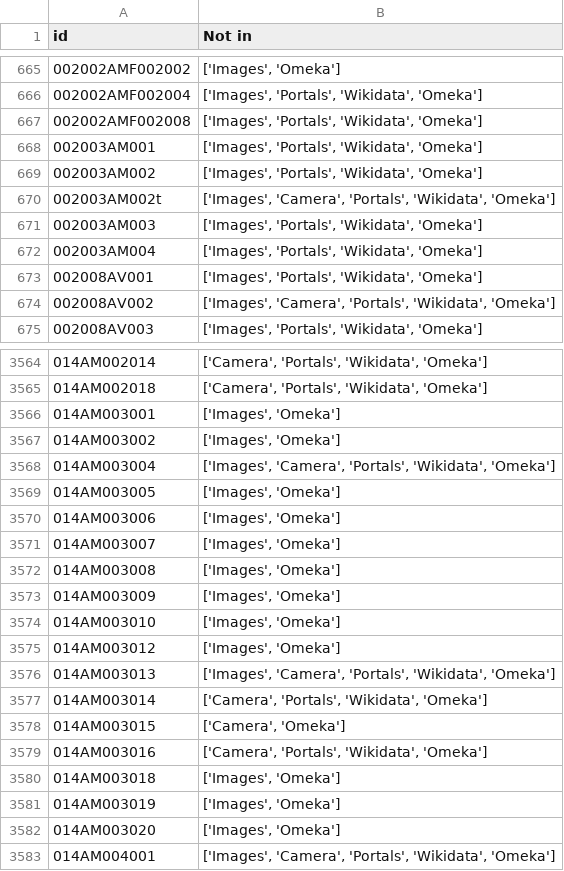
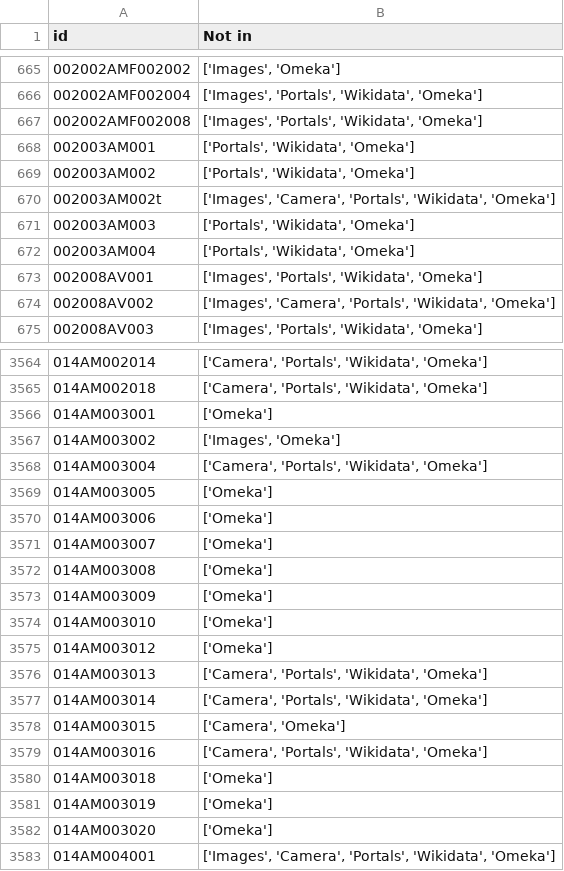
Before and after one commit to imaginerio/imaginerio-etl, a CSV file: src/metadata/review.csv, drawn as a sheet; only a part is shown, gaps mark what is left out; the diff covers the shown part only.

Commit message:
Update data

```diff
--- a/src/metadata/review.csv
+++ b/src/metadata/review.csv
@@ -667,7 +667,7 @@ id,Not in
 002002AMF002008,"['Images', 'Portals', 'Wikidata', 'Omeka']"
-002003AM001,"['Images', 'Portals', 'Wikidata', 'Omeka']"
-002003AM002,"['Images', 'Portals', 'Wikidata', 'Omeka']"
+002003AM001,"['Portals', 'Wikidata', 'Omeka']"
+002003AM002,"['Portals', 'Wikidata', 'Omeka']"
 002003AM002t,"['Images', 'Camera', 'Portals', 'Wikidata', 'Omeka']"
-002003AM003,"['Images', 'Portals', 'Wikidata', 'Omeka']"
-002003AM004,"['Images', 'Portals', 'Wikidata', 'Omeka']"
+002003AM003,"['Portals', 'Wikidata', 'Omeka']"
+002003AM004,"['Portals', 'Wikidata', 'Omeka']"
 002008AV001,"['Images', 'Portals', 'Wikidata', 'Omeka']"
@@ -3565,13 +3565,13 @@ id,Not in
 014AM002018,"['Camera', 'Portals', 'Wikidata', 'Omeka']"
-014AM003001,"['Images', 'Omeka']"
+014AM003001,['Omeka']
 014AM003002,"['Images', 'Omeka']"
-014AM003004,"['Images', 'Camera', 'Portals', 'Wikidata', 'Omeka']"
-014AM003005,"['Images', 'Omeka']"
-014AM003006,"['Images', 'Omeka']"
-014AM003007,"['Images', 'Omeka']"
-014AM003008,"['Images', 'Omeka']"
-014AM003009,"['Images', 'Omeka']"
-014AM003010,"['Images', 'Omeka']"
-014AM003012,"['Images', 'Omeka']"
-014AM003013,"['Images', 'Camera', 'Portals', 'Wikidata', 'Omeka']"
+014AM003004,"['Camera', 'Portals', 'Wikidata', 'Omeka']"
+014AM003005,['Omeka']
+014AM003006,['Omeka']
+014AM003007,['Omeka']
+014AM003008,['Omeka']
+014AM003009,['Omeka']
+014AM003010,['Omeka']
+014AM003012,['Omeka']
+014AM003013,"['Camera', 'Portals', 'Wikidata', 'Omeka']"
 014AM003014,"['Camera', 'Portals', 'Wikidata', 'Omeka']"
@@ -3579,5 +3579,5 @@ id,Not in
 014AM003016,"['Camera', 'Portals', 'Wikidata', 'Omeka']"
-014AM003018,"['Images', 'Omeka']"
-014AM003019,"['Images', 'Omeka']"
-014AM003020,"['Images', 'Omeka']"
+014AM003018,['Omeka']
+014AM003019,['Omeka']
+014AM003020,['Omeka']
 014AM004001,"['Images', 'Camera', 'Portals', 'Wikidata', 'Omeka']"
```
Also changed, not shown: 11 edited cells elsewhere in this file, src/metadata/wikidata/wikidata.csv, 8 other files.
